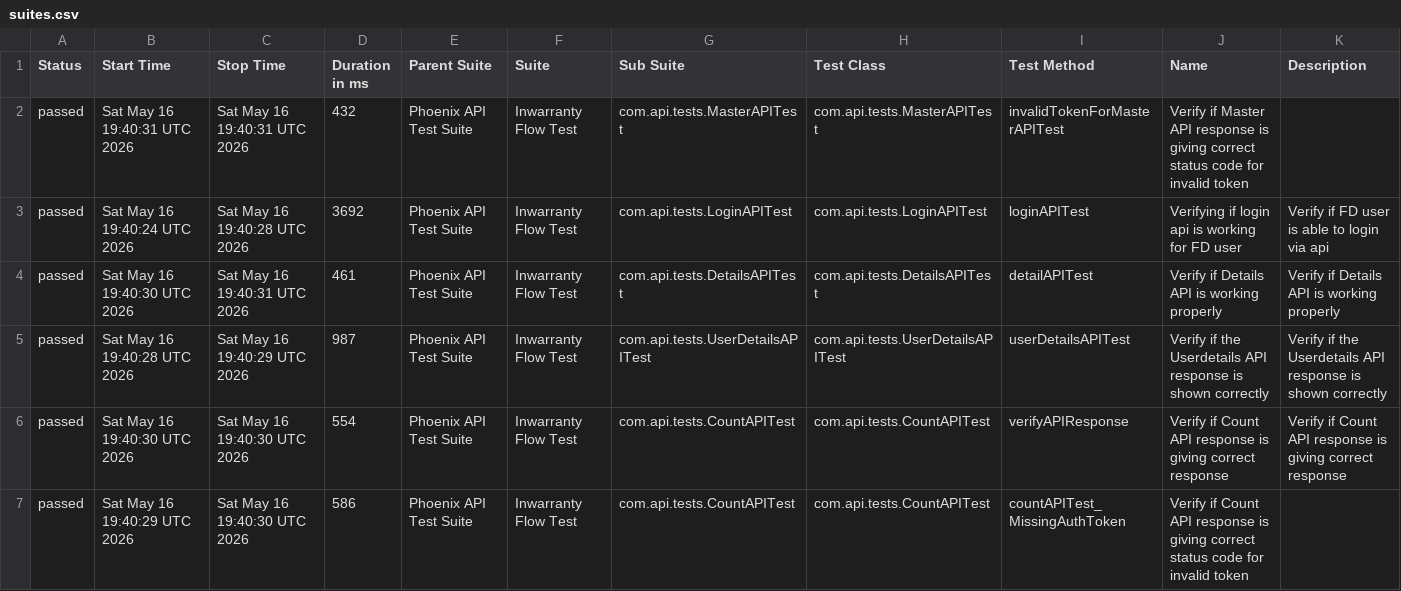
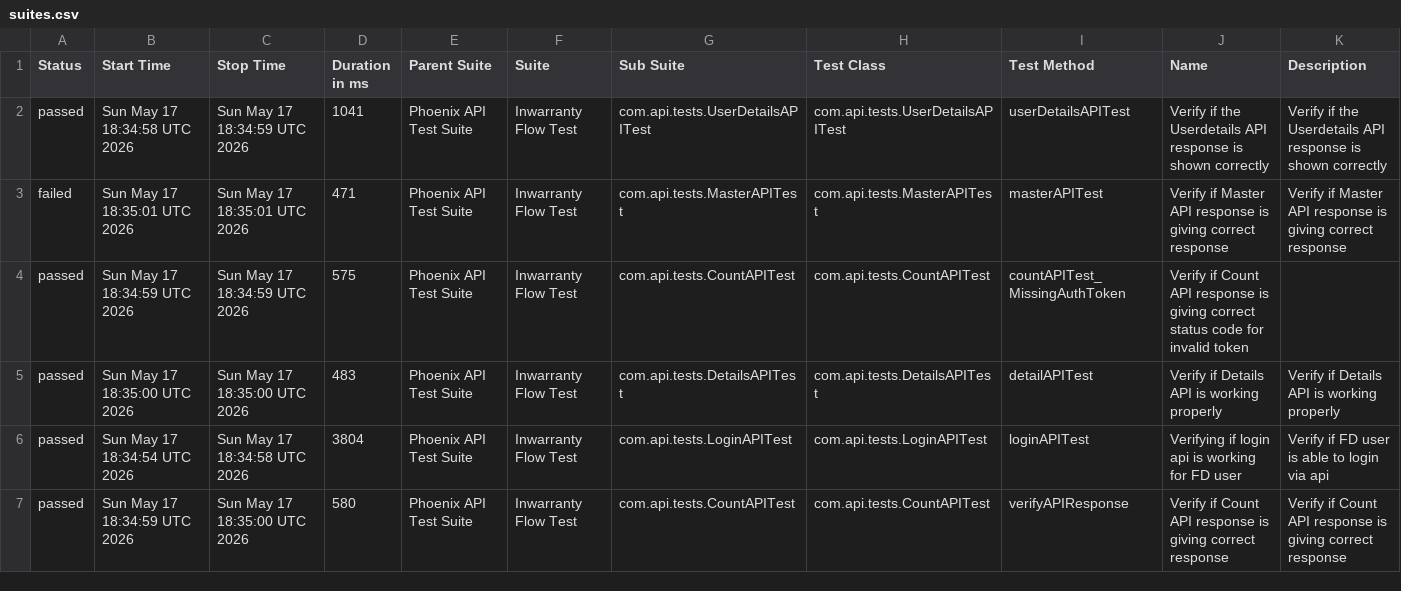
Before and after one commit to rounit/PhoenixTestAutomationFramework, a CSV file: data/suites.csv, drawn as a sheet; only a part is shown; the diff covers the shown part only.

```diff
--- a/data/suites.csv
+++ b/data/suites.csv
@@ -1,7 +1,7 @@
 "Status","Start Time","Stop Time","Duration in ms","Parent Suite","Suite","Sub Suite","Test Class","Test Method","Name","Description"
-"passed","Sat May 16 19:40:31 UTC 2026","Sat May 16 19:40:31 UTC 2026","432","Phoenix API Test Suite","Inwarranty Flow Test","com.api.tests.MasterAPITest","com.api.tests.MasterAPITest","invalidTokenForMasterAPITest","Verify if Master API response is giving correct status code for invalid token",""
-"passed","Sat May 16 19:40:24 UTC 2026","Sat May 16 19:40:28 UTC 2026","3692","Phoenix API Test Suite","Inwarranty Flow Test","com.api.tests.LoginAPITest","com.api.tests.LoginAPITest","loginAPITest","Verifying if login api is working for FD user","Verify if FD user is able to login via api"
-"passed","Sat May 16 19:40:30 UTC 2026","Sat May 16 19:40:31 UTC 2026","461","Phoenix API Test Suite","Inwarranty Flow Test","com.api.tests.DetailsAPITest","com.api.tests.DetailsAPITest","detailAPITest","Verify if Details API is working properly","Verify if Details API is working properly"
-"passed","Sat May 16 19:40:28 UTC 2026","Sat May 16 19:40:29 UTC 2026","987","Phoenix API Test Suite","Inwarranty Flow Test","com.api.tests.UserDetailsAPITest","com.api.tests.UserDetailsAPITest","userDetailsAPITest","Verify if the Userdetails API response is shown correctly","Verify if the Userdetails API response is shown correctly"
-"passed","Sat May 16 19:40:30 UTC 2026","Sat May 16 19:40:30 UTC 2026","554","Phoenix API Test Suite","Inwarranty Flow Test","com.api.tests.CountAPITest","com.api.tests.CountAPITest","verifyAPIResponse","Verify if Count API response is giving correct response","Verify if Count API response is giving correct response"
-"passed","Sat May 16 19:40:29 UTC 2026","Sat May 16 19:40:30 UTC 2026","586","Phoenix API Test Suite","Inwarranty Flow Test","com.api.tests.CountAPITest","com.api.tests.CountAPITest","countAPITest_MissingAuthToken","Verify if Count API response is giving correct status code for invalid token",""
+"passed","Sun May 17 18:34:58 UTC 2026","Sun May 17 18:34:59 UTC 2026","1041","Phoenix API Test Suite","Inwarranty Flow Test","com.api.tests.UserDetailsAPITest","com.api.tests.UserDetailsAPITest","userDetailsAPITest","Verify if the Userdetails API response is shown correctly","Verify if the Userdetails API response is shown correctly"
+"failed","Sun May 17 18:35:01 UTC 2026","Sun May 17 18:35:01 UTC 2026","471","Phoenix API Test Suite","Inwarranty Flow Test","com.api.tests.MasterAPITest","com.api.tests.MasterAPITest","masterAPITest","Verify if Master API response is giving correct response","Verify if Master API response is giving correct response"
+"passed","Sun May 17 18:34:59 UTC 2026","Sun May 17 18:34:59 UTC 2026","575","Phoenix API Test Suite","Inwarranty Flow Test","com.api.tests.CountAPITest","com.api.tests.CountAPITest","countAPITest_MissingAuthToken","Verify if Count API response is giving correct status code for invalid token",""
+"passed","Sun May 17 18:35:00 UTC 2026","Sun May 17 18:35:00 UTC 2026","483","Phoenix API Test Suite","Inwarranty Flow Test","com.api.tests.DetailsAPITest","com.api.tests.DetailsAPITest","detailAPITest","Verify if Details API is working properly","Verify if Details API is working properly"
+"passed","Sun May 17 18:34:54 UTC 2026","Sun May 17 18:34:58 UTC 2026","3804","Phoenix API Test Suite","Inwarranty Flow Test","com.api.tests.LoginAPITest","com.api.tests.LoginAPITest","loginAPITest","Verifying if login api is working for FD user","Verify if FD user is able to login via api"
+"passed","Sun May 17 18:34:59 UTC 2026","Sun May 17 18:35:00 UTC 2026","580","Phoenix API Test Suite","Inwarranty Flow Test","com.api.tests.CountAPITest","com.api.tests.CountAPITest","verifyAPIResponse","Verify if Count API response is giving correct response","Verify if Count API response is giving correct response"
```
Also changed, not shown: 10 edited cells elsewhere in this file, data/behaviors.csv, 52 other files.
